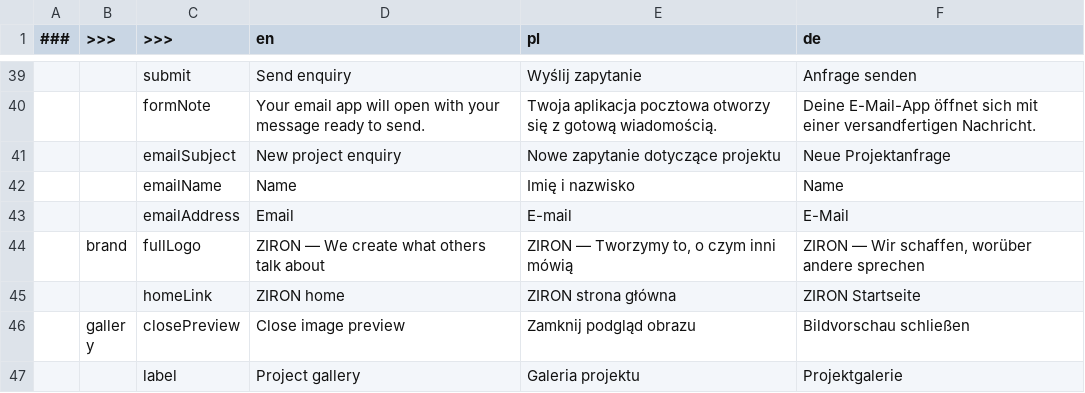
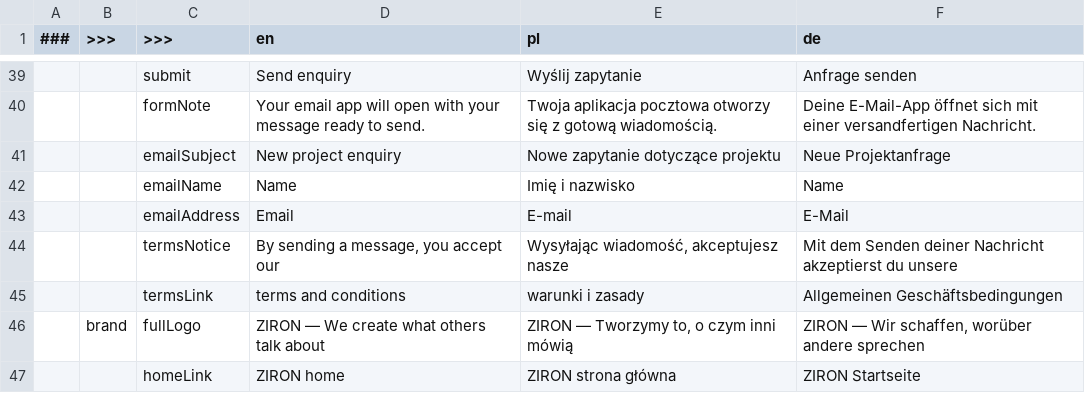
Before and after one commit to MaksZys/ziron-landing-page, a CSV file: translations/translations.csv, drawn as a sheet; only a part is shown, gaps mark what is left out; the shorter side is filled out with more unchanged rows.

Commit message:
Add privacy link to contact form

```diff
--- a/translations/translations.csv
+++ b/translations/translations.csv
@@ -43,2 +43,4 @@
 ,,emailAddress,Email,E-mail,E-Mail
+,,termsNotice,"By sending a message, you accept our","Wysyłając wiadomość, akceptujesz nasze","Mit dem Senden deiner Nachricht akzeptierst du unsere"
+,,termsLink,terms and conditions,warunki i zasady,Allgemeinen Geschäftsbedingungen
 ,brand,fullLogo,"ZIRON — We create what others talk about","ZIRON — Tworzymy to, o czym inni mówią","ZIRON — Wir schaffen, worüber andere sprechen"
```
Also changed, not shown: 13 other files.
